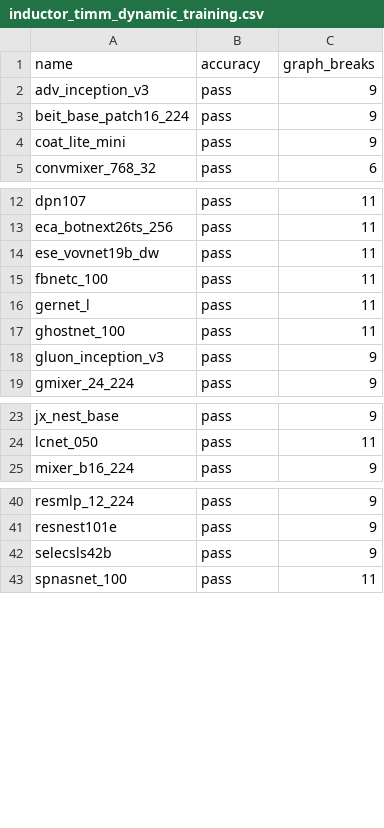
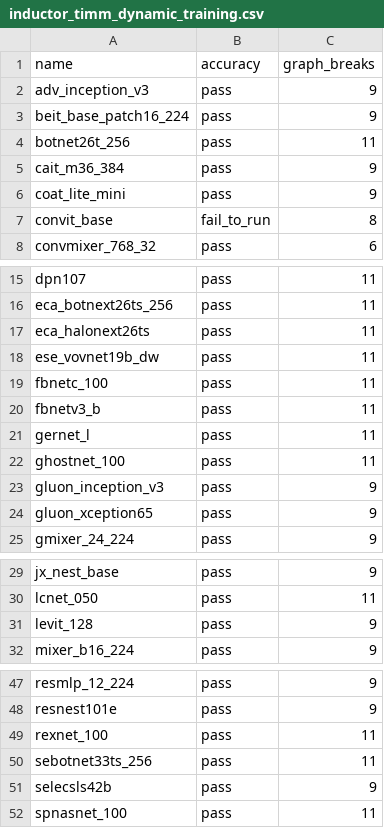
Before and after one commit to srvubqekien/pytorch, a CSV file: benchmarks/dynamo/ci_expected_accuracy/inductor_timm_dynamic_training.csv, drawn as a sheet; only a part is shown, gaps mark what is left out; the diff covers the shown part only; the diff names each change by its address in the sheet, - before the commit and + after, or states it on an @@ line.

Commit message:
[CI] Remove inductor skip list for timm_models (#98840)
Summary: check against the expected csv file instead of skipping tests

Pull Request resolved: https://github.com/pytorch/pytorch/pull/98840
Approved by: https://github.com/ezyang

```diff
--- a/benchmarks/dynamo/ci_expected_accuracy/inductor_timm_dynamic_training.csv
+++ b/benchmarks/dynamo/ci_expected_accuracy/inductor_timm_dynamic_training.csv
+row 4: botnet26t_256 | pass | 11
+row 5: cait_m36_384 | pass | 9
+row 7: convit_base | fail_to_run | 8
+row 17: eca_halonext26ts | pass | 11
+row 20: fbnetv3_b | pass | 11
+row 24: gluon_xception65 | pass | 9
+row 31: levit_128 | pass | 9
+row 49: rexnet_100 | pass | 11
+row 50: sebotnet33ts_256 | pass | 11
```
Also changed, not shown: 1 added row elsewhere in this file, benchmarks/dynamo/ci_expected_accuracy/inductor_timm_dynamic_inference.csv, benchmarks/dynamo/ci_expected_accuracy/inductor_timm_inference.csv, 3 other files.
